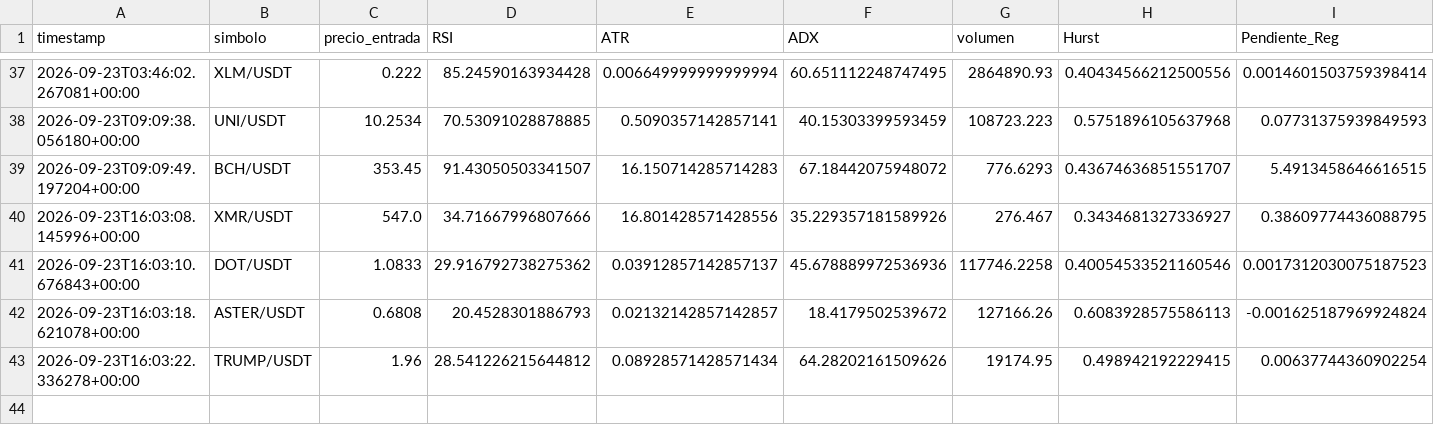
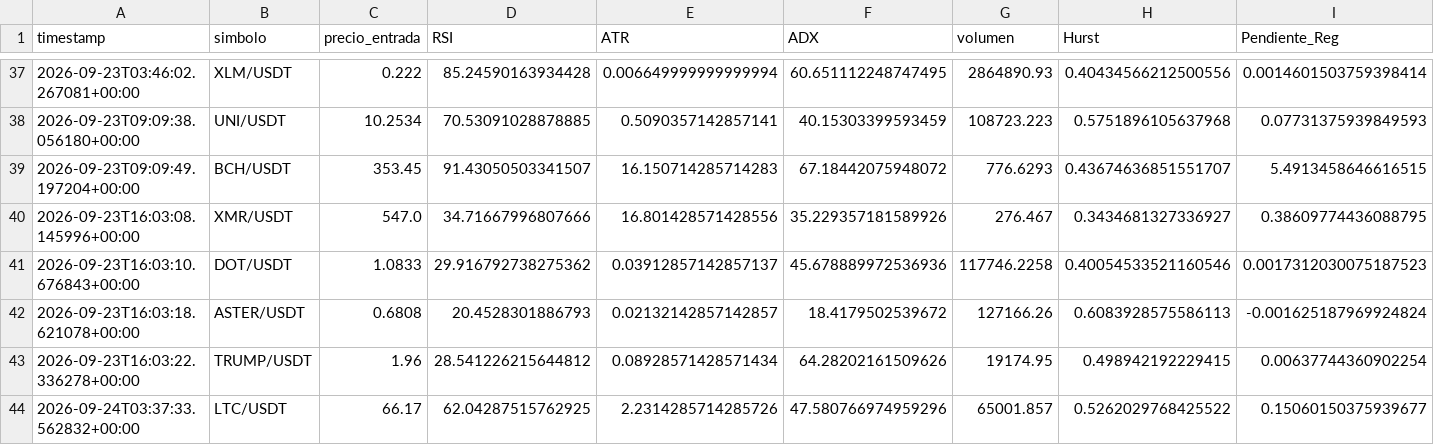
Before and after one commit to Jupaxca/cryptobot, a CSV file: memoria_predicciones.csv, drawn as a sheet; only a part is shown, gaps mark what is left out; rows hold the shown columns only; the diff names each change by its address in the sheet, - before the commit and + after, or states it on an @@ line.

```diff
--- a/memoria_predicciones.csv
+++ b/memoria_predicciones.csv
+row 44: 2026-09-24T03:37:33.562832+00:00 | LTC/USDT | 66.17 | 62.04287515762925 | 2.2314285714285726 | 47.580766974959296 | 65001.857 | 0.5262029768425522 | 0.15060150375939677
```
Also changed, not shown: 1 other file.
